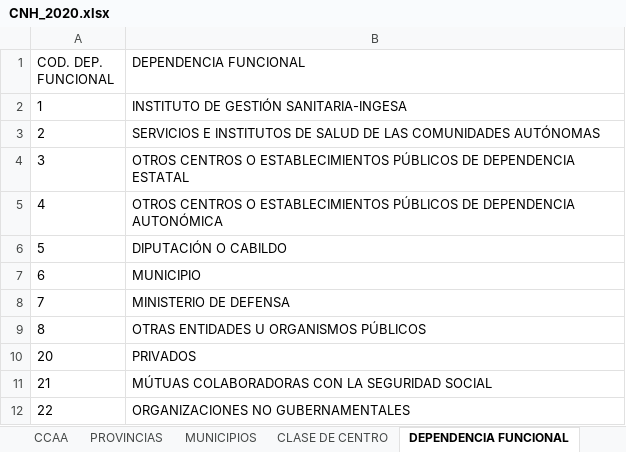
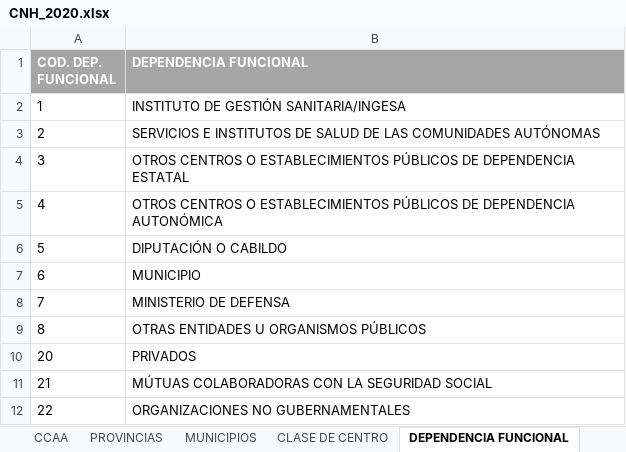
Before and after one commit to Pereli/practicasandidad, an Excel workbook: data/catalogo hospitales/CNH_2020.xlsx, sheet DEPENDENCIA FUNCIONAL, drawn as a sheet; values as stored, in another font and other column widths than the file's, no borders; the diff names each change by its address in the sheet, - before the commit and + after, or states it on an @@ line.

```diff
--- a/data/catalogo hospitales/CNH_2020.xlsx (sheet DEPENDENCIA FUNCIONAL)
+++ b/data/catalogo hospitales/CNH_2020.xlsx (sheet DEPENDENCIA FUNCIONAL)
@@ A1:B1 fill: none → #A6A6A6, bold: off → on, text colour: black → #FFFFFF @@
-B2 (DEPENDENCIA FUNCIONAL): INSTITUTO DE GESTIÓN SANITARIA-INGESA
+B2 (DEPENDENCIA FUNCIONAL): INSTITUTO DE GESTIÓN SANITARIA/INGESA
```
Also changed, not shown: sheet ESTRUCTURA FUNCIONAL, sheet DIRECTORIO DE HOSPITALES, sheet MUNICIPIOS, sheet ALTAS DE HOSPITALES, sheet BAJAS DE HOSPITALES, sheet CLASE DE CENTRO, 3 more sheets, other sheet tabs, data/catalogo hospitales/CNH_2021.xlsx, 3 other files.
